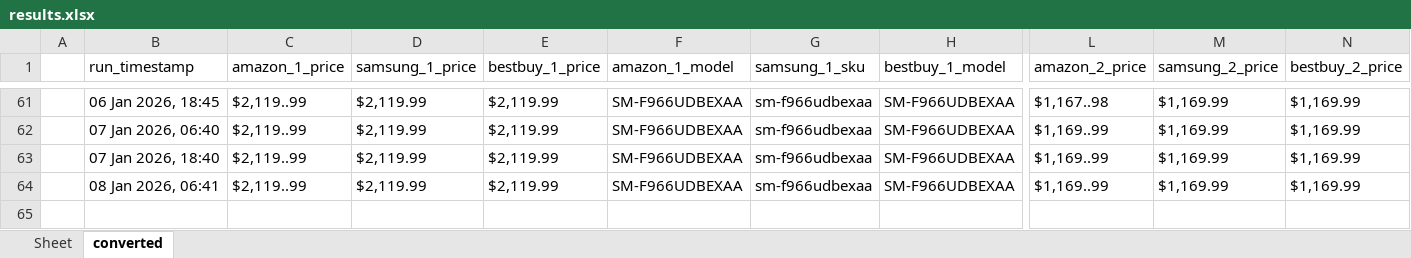
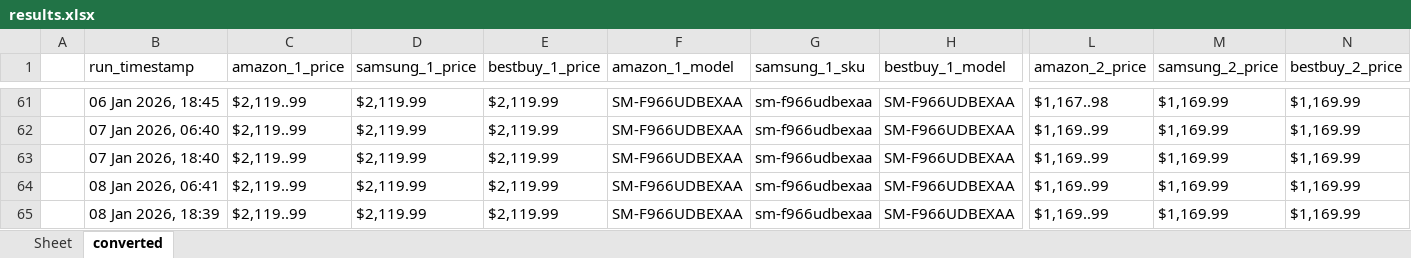
Before and after one commit to h-rathi/NewGit-Clone-, an Excel workbook: outputs/results.xlsx, sheet converted, drawn as a sheet; only a part is shown, gaps mark what is left out; values as stored, in another font and other column widths than the file's, no borders; rows hold the shown columns only; the diff names each change by its address in the sheet, - before the commit and + after, or states it on an @@ line.

```diff
--- a/outputs/results.xlsx (sheet converted)
+++ b/outputs/results.xlsx (sheet converted)
+row 65:  | 08 Jan 2026, 18:39 | $2,119..99 | $2,119.99 | $2,119.99 | SM-F966UDBEXAA | sm-f966udbexaa | SM-F966UDBEXAA | $1,169..99 | $1,169.99 | $1,169.99
```
Also changed, not shown: sheet Sheet, 44 other files.
